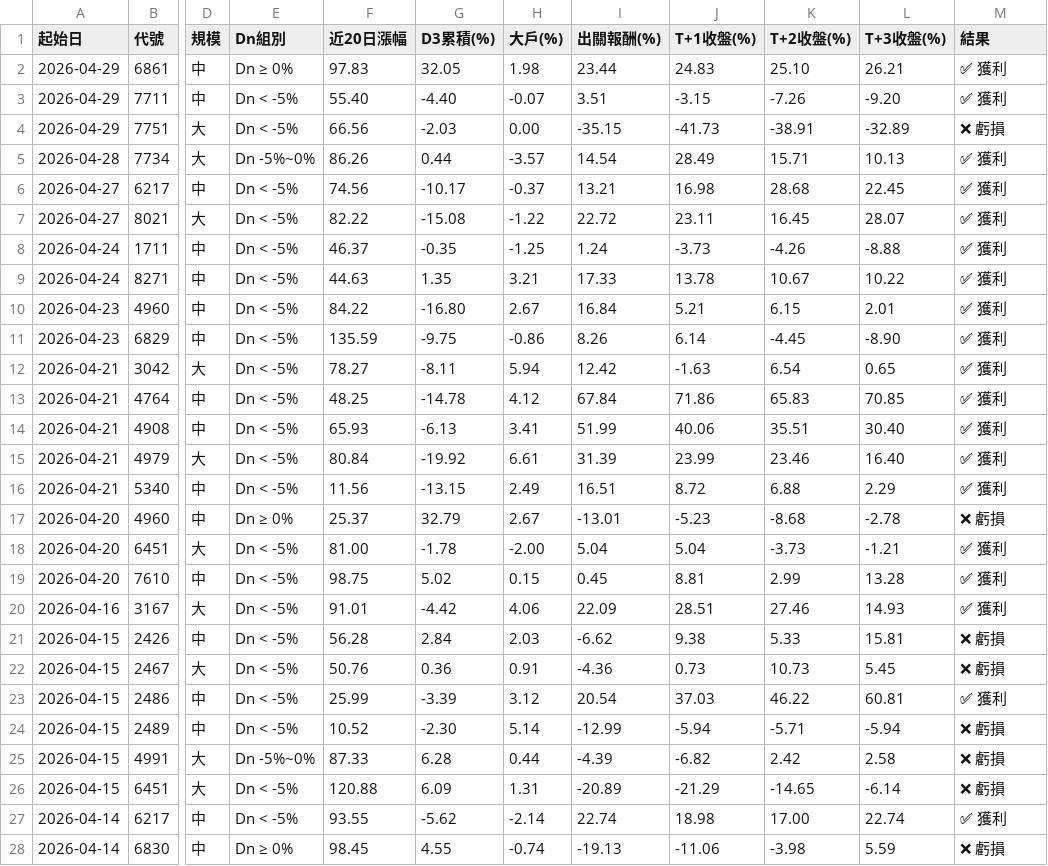
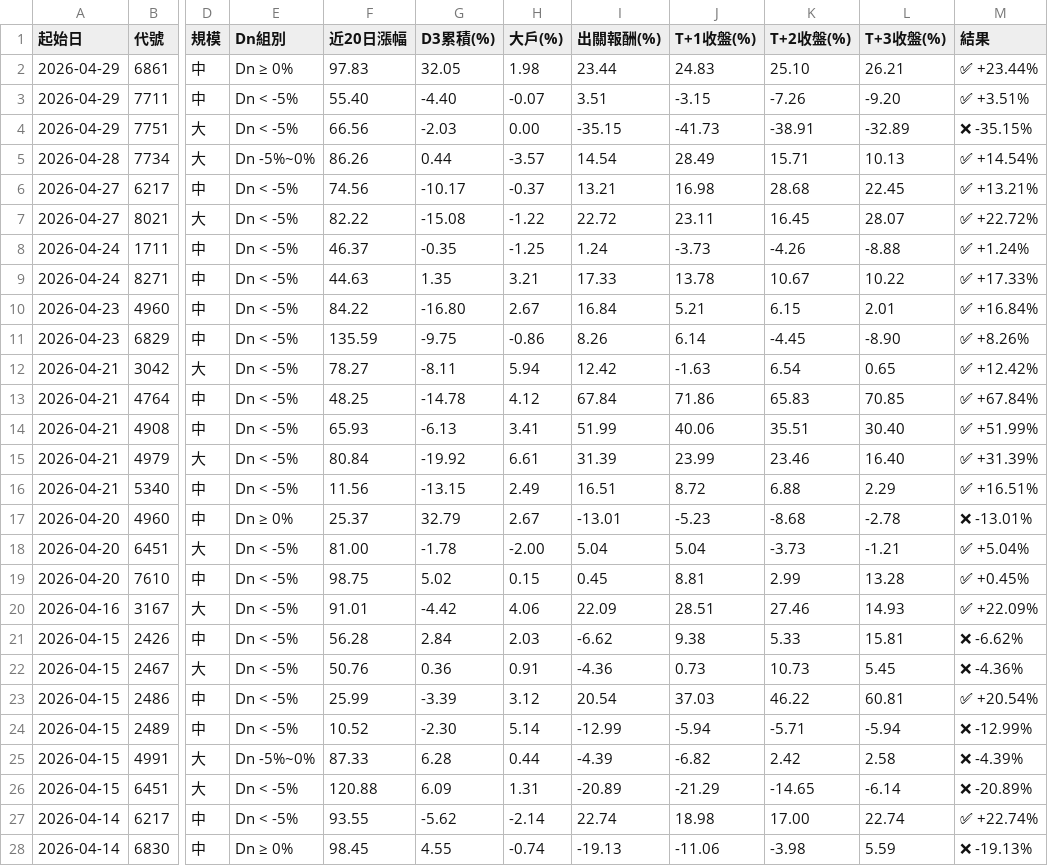
Before and after one commit to KevinYang515/disposal-signals, a CSV file: data/history.csv, drawn as a sheet; only a part is shown, gaps mark what is left out; the diff covers the shown part only; the diff names each change by its address in the sheet, - before the commit and + after, or states it on an @@ line.

```diff
--- a/data/history.csv
+++ b/data/history.csv
-M2 (結果): ✅ 獲利
+M2 (結果): ✅ +23.44%
-M3 (結果): ✅ 獲利
+M3 (結果): ✅ +3.51%
-M4 (結果): ❌ 虧損
+M4 (結果): ❌ -35.15%
-M5 (結果): ✅ 獲利
+M5 (結果): ✅ +14.54%
-M6 (結果): ✅ 獲利
+M6 (結果): ✅ +13.21%
-M7 (結果): ✅ 獲利
+M7 (結果): ✅ +22.72%
-M8 (結果): ✅ 獲利
+M8 (結果): ✅ +1.24%
-M9 (結果): ✅ 獲利
+M9 (結果): ✅ +17.33%
-M10 (結果): ✅ 獲利
+M10 (結果): ✅ +16.84%
-M11 (結果): ✅ 獲利
+M11 (結果): ✅ +8.26%
-M12 (結果): ✅ 獲利
+M12 (結果): ✅ +12.42%
-M13 (結果): ✅ 獲利
+M13 (結果): ✅ +67.84%
-M14 (結果): ✅ 獲利
+M14 (結果): ✅ +51.99%
-M15 (結果): ✅ 獲利
+M15 (結果): ✅ +31.39%
-M16 (結果): ✅ 獲利
+M16 (結果): ✅ +16.51%
-M17 (結果): ❌ 虧損
+M17 (結果): ❌ -13.01%
-M18 (結果): ✅ 獲利
+M18 (結果): ✅ +5.04%
-M19 (結果): ✅ 獲利
+M19 (結果): ✅ +0.45%
-M20 (結果): ✅ 獲利
+M20 (結果): ✅ +22.09%
-M21 (結果): ❌ 虧損
+M21 (結果): ❌ -6.62%
-M22 (結果): ❌ 虧損
+M22 (結果): ❌ -4.36%
-M23 (結果): ✅ 獲利
+M23 (結果): ✅ +20.54%
-M24 (結果): ❌ 虧損
+M24 (結果): ❌ -12.99%
-M25 (結果): ❌ 虧損
+M25 (結果): ❌ -4.39%
-M26 (結果): ❌ 虧損
+M26 (結果): ❌ -20.89%
-M27 (結果): ✅ 獲利
+M27 (結果): ✅ +22.74%
-M28 (結果): ❌ 虧損
+M28 (結果): ❌ -19.13%
```
Also changed, not shown: 126 edited cells elsewhere in this file, 2 other files.
